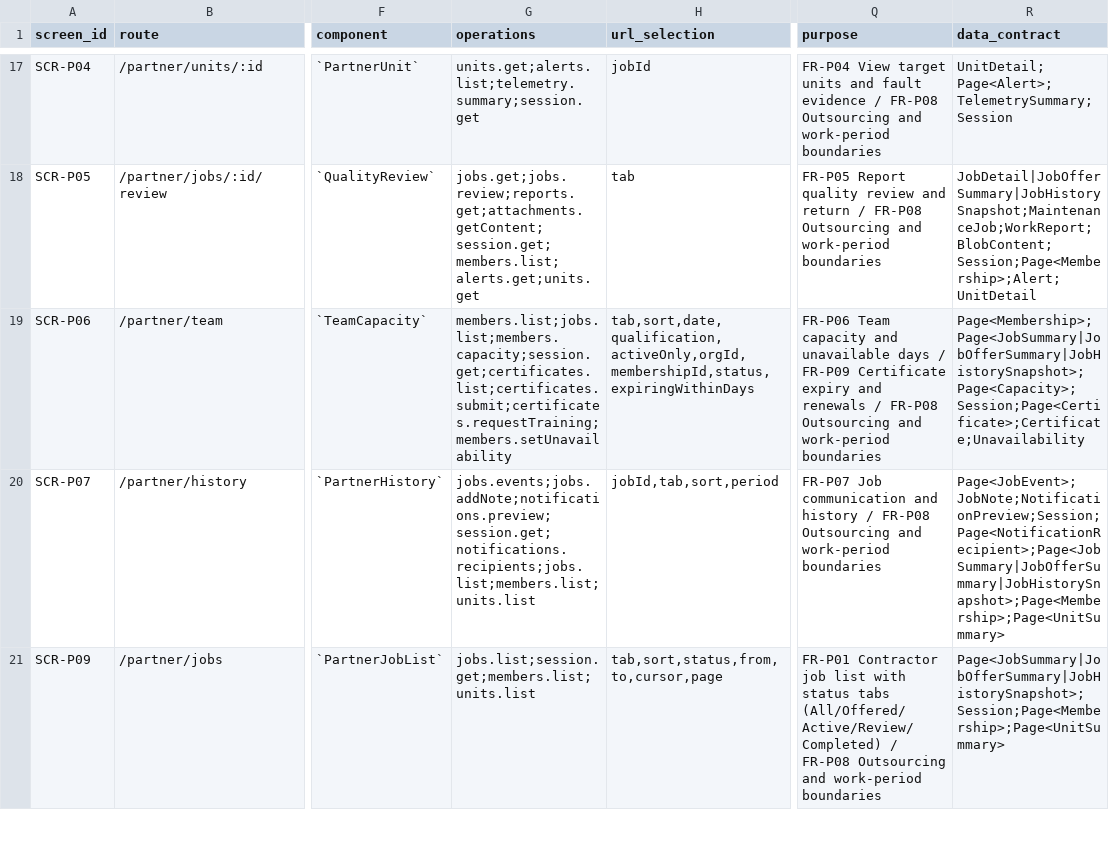
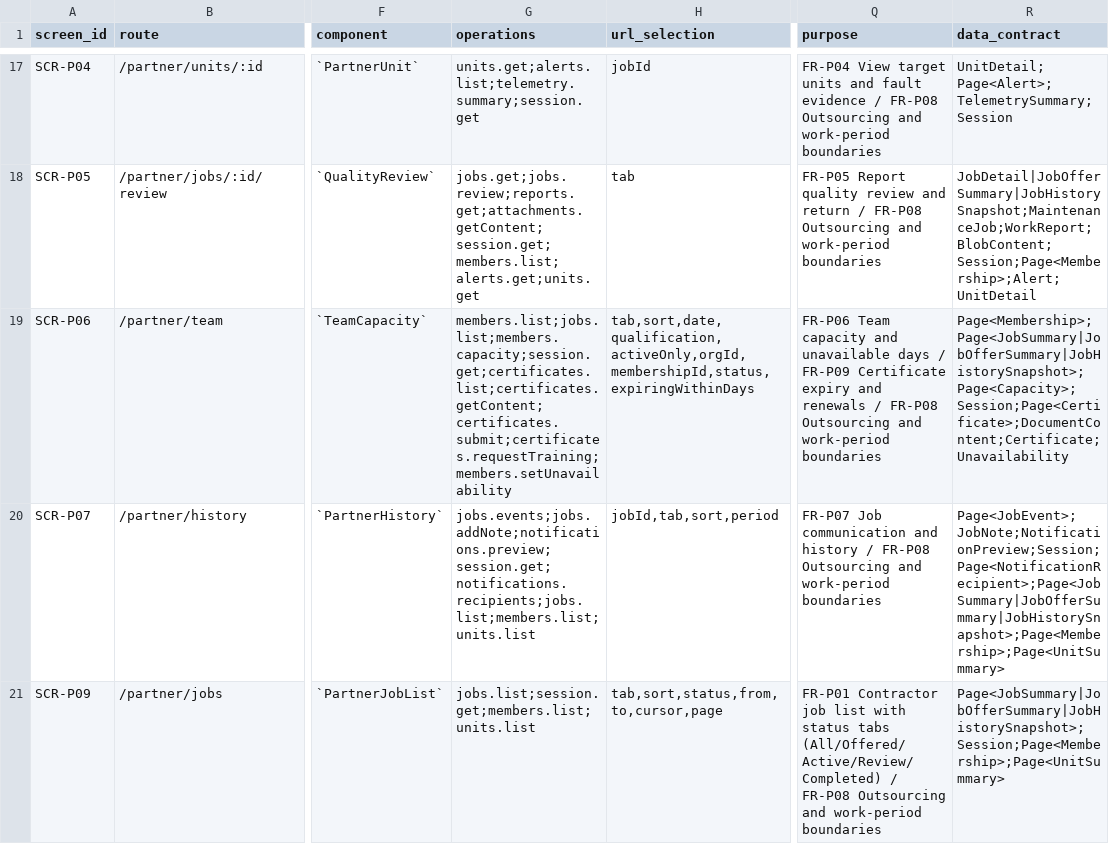
Before and after one commit to Aquarius0715/AC-Project, a CSV file: docs/03-uiux/screen-catalog.csv, drawn as a sheet; only a part is shown, gaps mark what is left out; the diff covers the shown part only; the diff names each change by its address in the sheet, - before the commit and + after, or states it on an @@ line.

```diff
--- a/docs/03-uiux/screen-catalog.csv
+++ b/docs/03-uiux/screen-catalog.csv
-G19 (operations): members.list;jobs.list;members.capacity;session.get;certificates.list;certificates.submit;certificates.requestTraining;members.setUnavailability
+G19 (operations): members.list;jobs.list;members.capacity;session.get;certificates.list;certificates.getContent;certificates.submit;certificates.requestTraining;members.setUnavailability
-R19 (data_contract): Page<Membership>;Page<JobSummary|JobOfferSummary|JobHistorySnapshot>;Page<Capacity>;Session;Page<Certificate>;Certificate;Unavailability
+R19 (data_contract): Page<Membership>;Page<JobSummary|JobOfferSummary|JobHistorySnapshot>;Page<Capacity>;Session;Page<Certificate>;DocumentContent;Certificate;Unavailability
```
Also changed, not shown: 2 edited cells elsewhere in this file, docs/02-design/operation-catalog.csv, docs/02-design/operation-persistence-map.csv, 34 other files.
